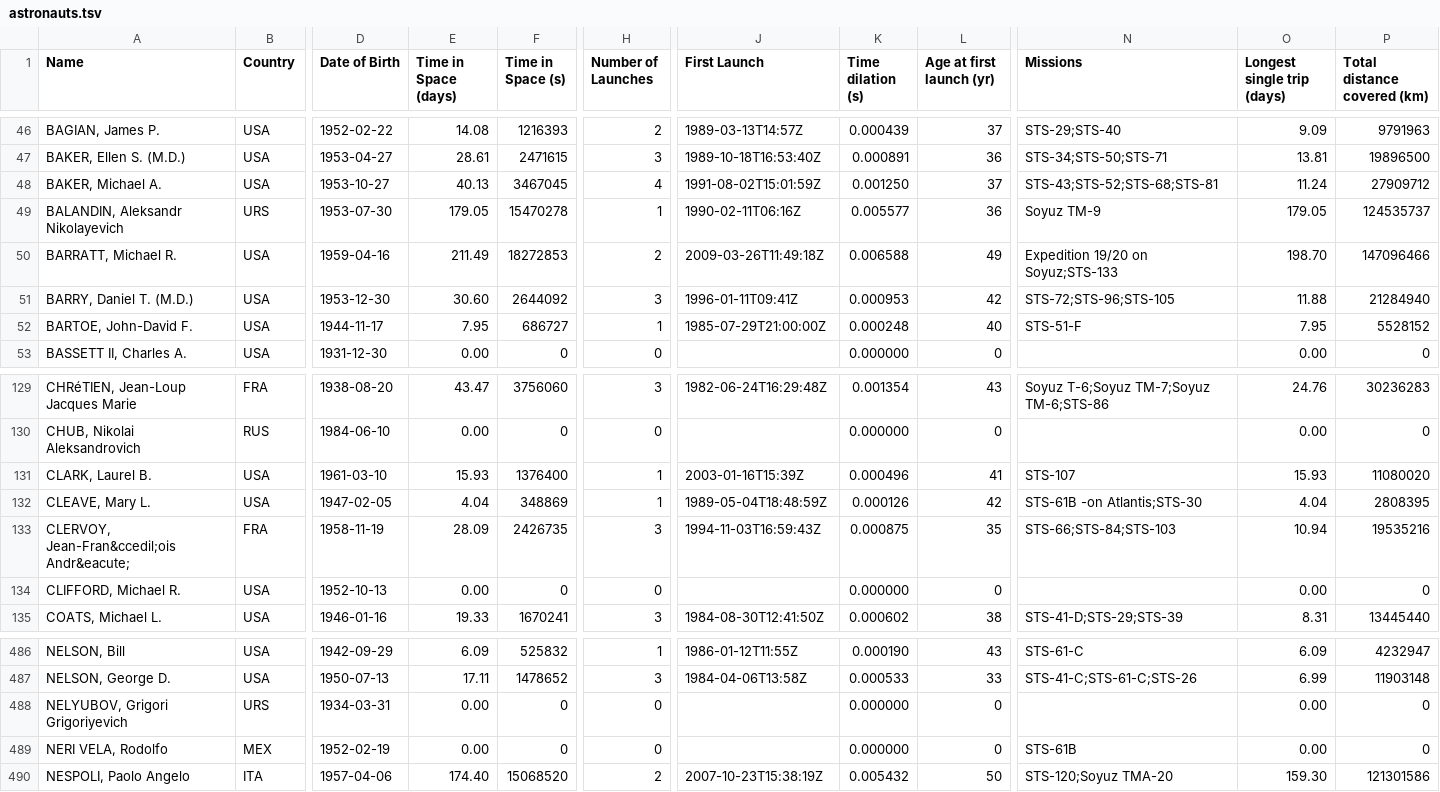
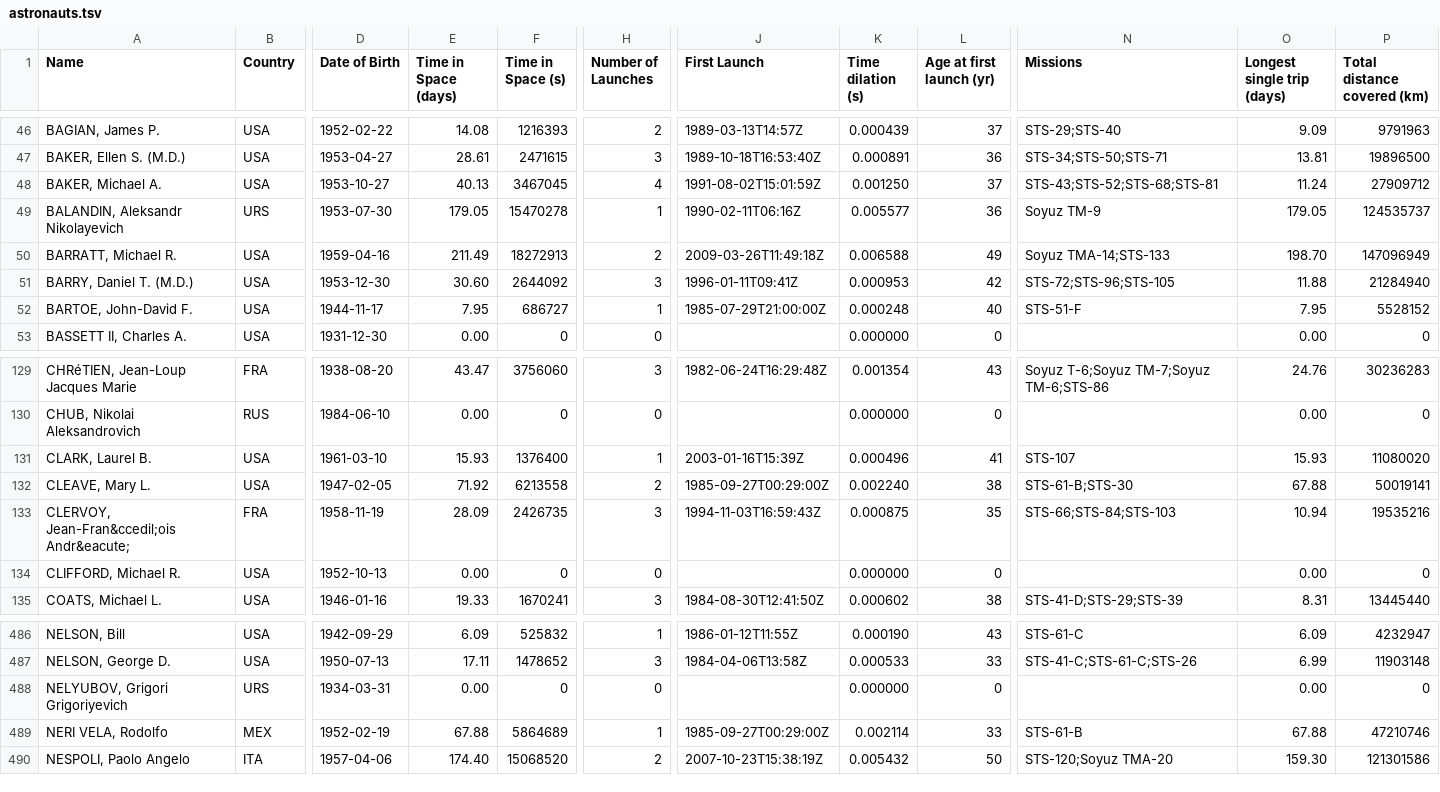
Before and after one commit to cosmos-book/cosmos-book.github.io, a TSV file: humanspaceflight/data/processed/astronauts.tsv, drawn as a sheet; only a part is shown, gaps mark what is left out; the diff names each change by its address in the sheet, - before the commit and + after, or states it on an @@ line.

```diff
--- a/humanspaceflight/data/processed/astronauts.tsv
+++ b/humanspaceflight/data/processed/astronauts.tsv
-F50 (Time in Space (s)): 18272853
+F50 (Time in Space (s)): 18272913
-N50 (Missions): Expedition 19/20 on Soyuz;STS-133
+N50 (Missions): Soyuz TMA-14;STS-133
-P50 (Total distance covered (km)): 147096466
+P50 (Total distance covered (km)): 147096949
-E132 (Time in Space (days)): 4.04
+E132 (Time in Space (days)): 71.92
-F132 (Time in Space (s)): 348869
+F132 (Time in Space (s)): 6213558
-H132 (Number of Launches): 1
+H132 (Number of Launches): 2
-J132 (First Launch): 1989-05-04T18:48:59Z
+J132 (First Launch): 1985-09-27T00:29:00Z
-K132 (Time dilation (s)): 0.000126
+K132 (Time dilation (s)): 0.002240
-L132 (Age at first launch (yr)): 42
+L132 (Age at first launch (yr)): 38
-N132 (Missions): STS-61B -on Atlantis;STS-30
+N132 (Missions): STS-61-B;STS-30
-O132 (Longest single trip (days)): 4.04
+O132 (Longest single trip (days)): 67.88
-P132 (Total distance covered (km)): 2808395
+P132 (Total distance covered (km)): 50019141
-E489 (Time in Space (days)): 0.00
+E489 (Time in Space (days)): 67.88
-F489 (Time in Space (s)): 0
+F489 (Time in Space (s)): 5864689
-H489 (Number of Launches): 0
+H489 (Number of Launches): 1
-J489 (First Launch): (empty)
+J489 (First Launch): 1985-09-27T00:29:00Z
-K489 (Time dilation (s)): 0.000000
+K489 (Time dilation (s)): 0.002114
-L489 (Age at first launch (yr)): 0
+L489 (Age at first launch (yr)): 33
-N489 (Missions): STS-61B
+N489 (Missions): STS-61-B
-O489 (Longest single trip (days)): 0.00
+O489 (Longest single trip (days)): 67.88
-P489 (Total distance covered (km)): 0
+P489 (Total distance covered (km)): 47210746
```
Also changed, not shown: 9 other files.
